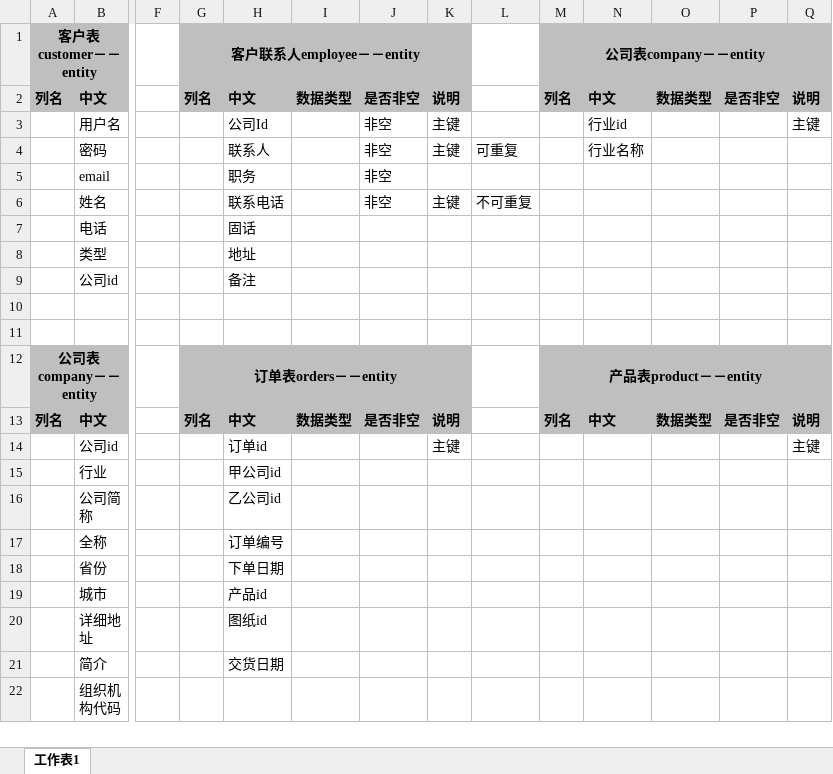
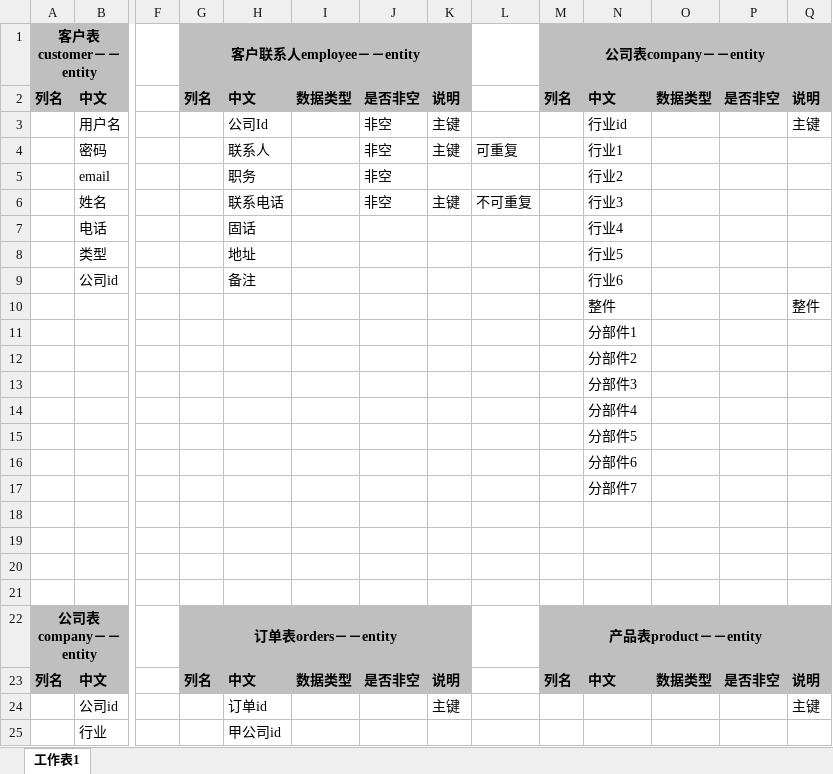
Before and after one commit to johnswk17/final-project, an Excel workbook: final database.xlsx, sheet 工作表1, drawn as a sheet; only a part is shown, gaps mark what is left out; the shorter side is filled out with more unchanged rows; values as stored, in another font and other column widths than the file's, no borders; rows hold the shown columns only; the diff names each change by its address in the sheet, - before the commit and + after, or states it on an @@ line.

```diff
--- a/final database.xlsx (sheet 工作表1)
+++ b/final database.xlsx (sheet 工作表1)
-N4: 行业名称
+N4: 行业1
-N5: (empty)
+N5: 行业2
-N6: (empty)
+N6: 行业3
-N7: (empty)
+N7: 行业4
-N8: (empty)
+N8: 行业5
-N9: (empty)
+N9: 行业6
+row 10:  |  |  |  |  |  |  |  |  |  | 整件 |  |  | 整件
+row 11:  |  |  |  |  |  |  |  |  |  | 分部件1
+row 12:  |  |  |  |  |  |  |  |  |  | 分部件2
+row 13:  |  |  |  |  |  |  |  |  |  | 分部件3
+row 14:  |  |  |  |  |  |  |  |  |  | 分部件4
+row 15:  |  |  |  |  |  |  |  |  |  | 分部件5
+row 16:  |  |  |  |  |  |  |  |  |  | 分部件6
+row 17:  |  |  |  |  |  |  |  |  |  | 分部件7
+row 18: (empty)
+row 19: (empty)
```
Also changed, not shown: 1 other file.
